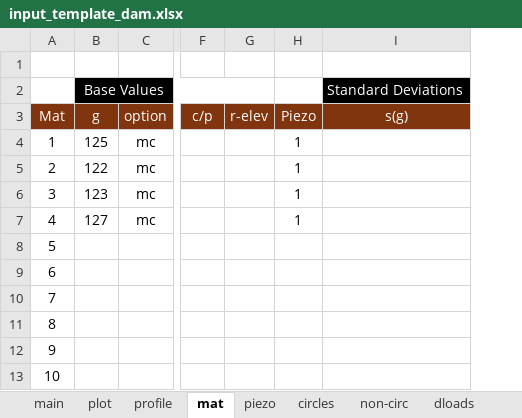
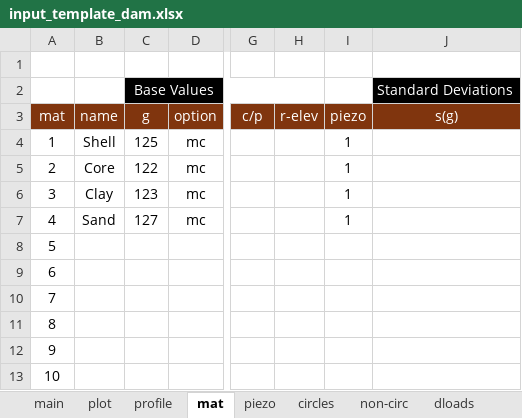
Before and after one commit to njones61/xslope, an Excel workbook: docs/input_template_dam.xlsx, sheet mat, drawn as a sheet; only a part is shown, gaps mark what is left out; values as stored, in another font and other column widths than the file's, no borders; conditional formats not drawn; addresses are those after the commit; the diff names each change by its address in the sheet, - before the commit and + after, or states it on an @@ line.

Commit message:
added material name to materials table in input file

```diff
--- a/docs/input_template_dam.xlsx (sheet mat)
+++ b/docs/input_template_dam.xlsx (sheet mat)
+column B (name), rows 4-7: Shell | Core | Clay | Sand
-A3: Mat
+A3: mat
-I3: Piezo
+I3: piezo
```
Also changed, not shown: docs/input_template_lface.xlsx, docs/input_template_rface.xlsx, 3 other files.
